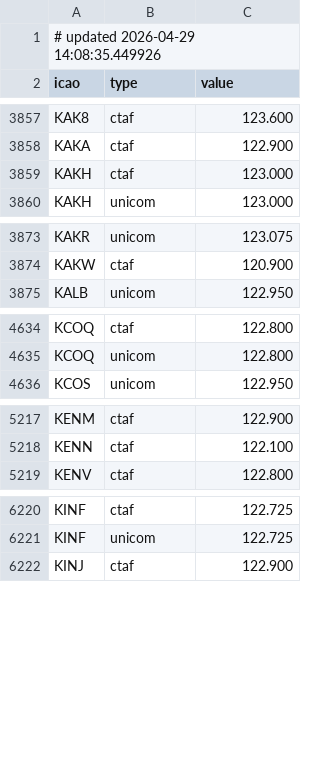
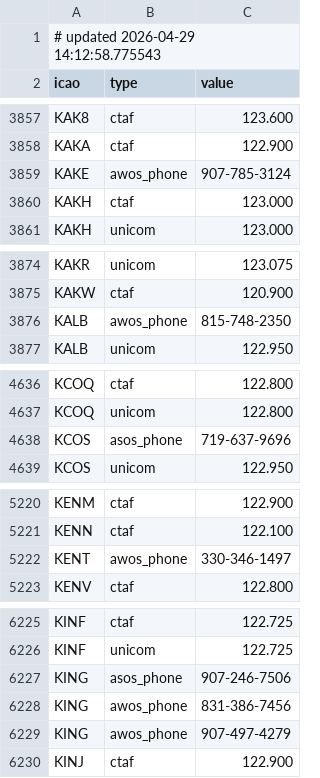
Before and after one commit to dannyluxmusic-jpg/airportwind-data, a CSV file: airport_frequencies.csv, drawn as a sheet; only a part is shown, gaps mark what is left out; the diff covers the shown part only.

```diff
--- a/airport_frequencies.csv
+++ b/airport_frequencies.csv
@@ -1,2 +1,2 @@
-# updated 2026-04-29 14:08:35.449926
+# updated 2026-04-29 14:12:58.775543
 icao,type,value
@@ -3858,2 +3858,3 @@ KAK8,ctaf,123.600
 KAKA,ctaf,122.900
+KAKE,awos_phone,907-785-3124
 KAKH,ctaf,123.000
@@ -3874,2 +3875,3 @@ KAKR,unicom,123.075
 KAKW,ctaf,120.900
+KALB,awos_phone,815-748-2350
 KALB,unicom,122.950
@@ -4635,2 +4637,3 @@ KCOQ,ctaf,122.800
 KCOQ,unicom,122.800
+KCOS,asos_phone,719-637-9696
 KCOS,unicom,122.950
@@ -5218,2 +5221,3 @@ KENM,ctaf,122.900
 KENN,ctaf,122.100
+KENT,awos_phone,330-346-1497
 KENV,ctaf,122.800
@@ -6221,2 +6226,5 @@ KINF,ctaf,122.725
 KINF,unicom,122.725
+KING,asos_phone,907-246-7506
+KING,awos_phone,831-386-7456
+KING,awos_phone,907-497-4279
 KINJ,ctaf,122.900
```
Also changed, not shown: 3 added rows elsewhere in this file.
